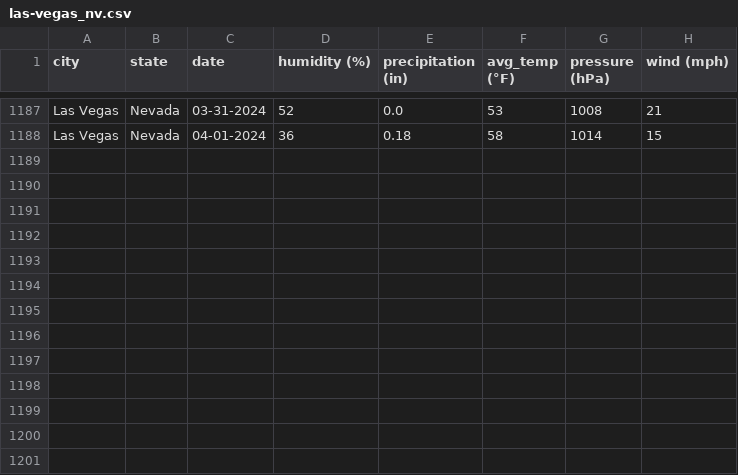
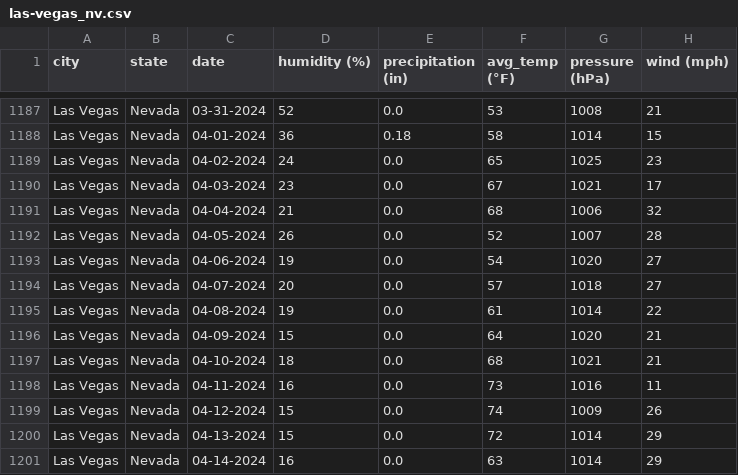
Before and after one commit to LandryHouston/Weather_Wizard, a CSV file: data/las-vegas_nv.csv, drawn as a sheet; only a part is shown, gaps mark what is left out.

Commit message:
gather most recent data

```diff
--- a/data/las-vegas_nv.csv
+++ b/data/las-vegas_nv.csv
@@ -1188 +1188,14 @@ Las Vegas,Nevada,03-31-2024,52,0.0,53,1008,21
 Las Vegas,Nevada,04-01-2024,36,0.18,58,1014,15
+Las Vegas,Nevada,04-02-2024,24,0.0,65,1025,23
+Las Vegas,Nevada,04-03-2024,23,0.0,67,1021,17
+Las Vegas,Nevada,04-04-2024,21,0.0,68,1006,32
+Las Vegas,Nevada,04-05-2024,26,0.0,52,1007,28
+Las Vegas,Nevada,04-06-2024,19,0.0,54,1020,27
+Las Vegas,Nevada,04-07-2024,20,0.0,57,1018,27
+Las Vegas,Nevada,04-08-2024,19,0.0,61,1014,22
+Las Vegas,Nevada,04-09-2024,15,0.0,64,1020,21
+Las Vegas,Nevada,04-10-2024,18,0.0,68,1021,21
+Las Vegas,Nevada,04-11-2024,16,0.0,73,1016,11
+Las Vegas,Nevada,04-12-2024,15,0.0,74,1009,26
+Las Vegas,Nevada,04-13-2024,15,0.0,72,1014,29
+Las Vegas,Nevada,04-14-2024,16,0.0,63,1014,29
```
Also changed, not shown: 1 other file.
